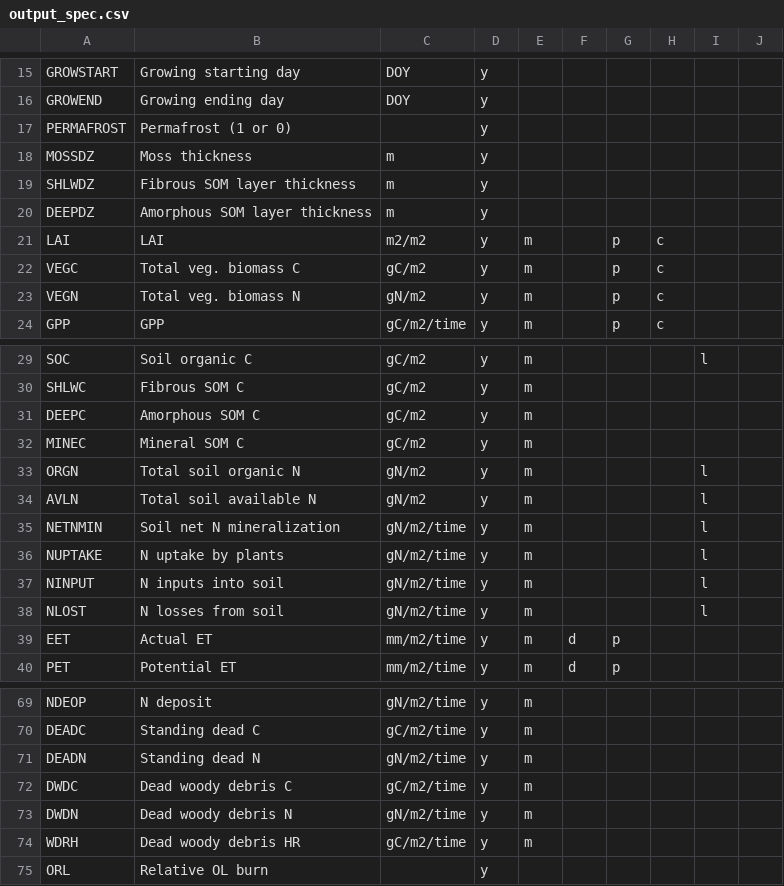
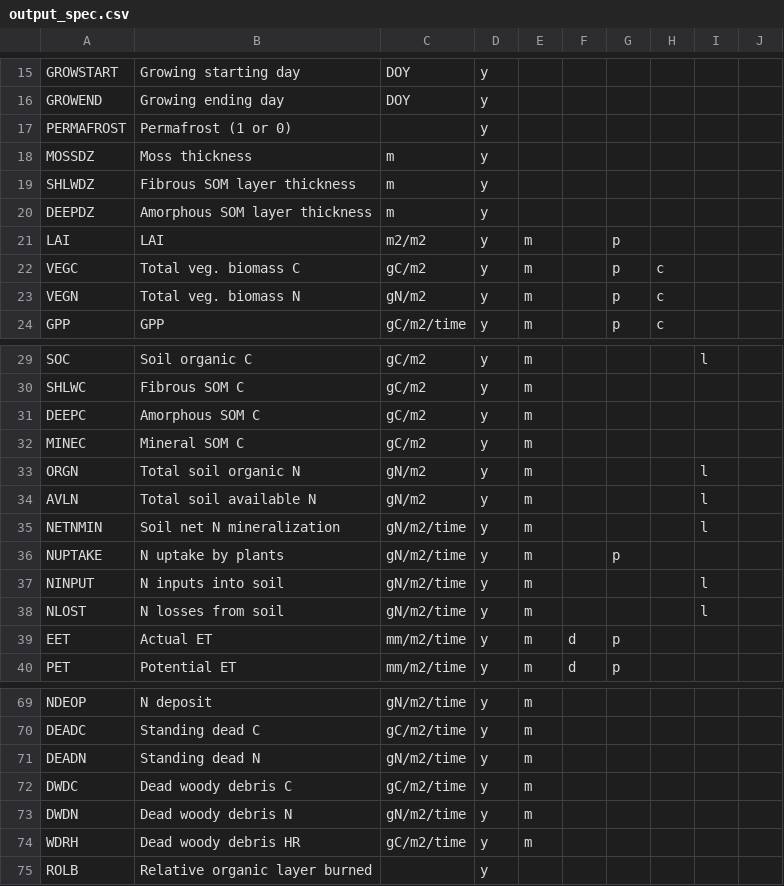
Before and after one commit to uaf-arctic-eco-modeling/dvm-dos-tem, a CSV file: config/output_spec.csv, drawn as a sheet; only a part is shown, gaps mark what is left out.

Commit message:
Adds NetCDF outputs LAI, ROLB. Updates csv file

```diff
--- a/config/output_spec.csv
+++ b/config/output_spec.csv
@@ -20,3 +20,3 @@ SHLWDZ,Fibrous SOM layer thickness,m,y,,,,,,
 DEEPDZ,Amorphous SOM layer thickness,m,y,,,,,,
-LAI,LAI,m2/m2,y,m,,p,c,,
+LAI,LAI,m2/m2,y,m,,p,,,
 VEGC,Total veg. biomass C,gC/m2,y,m,,p,c,,
@@ -35,3 +35,3 @@ AVLN,Total soil available N,gN/m2,y,m,,,,l,
 NETNMIN,Soil net N mineralization,gN/m2/time,y,m,,,,l,
-NUPTAKE,N uptake by plants,gN/m2/time,y,m,,,,l,
+NUPTAKE,N uptake by plants,gN/m2/time,y,m,,p,,,
 NINPUT,N inputs into soil,gN/m2/time,y,m,,,,l,
@@ -74,2 +74,2 @@ DWDN,Dead woody debris N,gN/m2/time,y,m,,,,,
 WDRH,Dead woody debris HR,gC/m2/time,y,m,,,,,
-ORL,Relative OL burn,,y,,,,,,
+ROLB,Relative organic layer burned,,y,,,,,,
```
Also changed, not shown: 3 other files.
